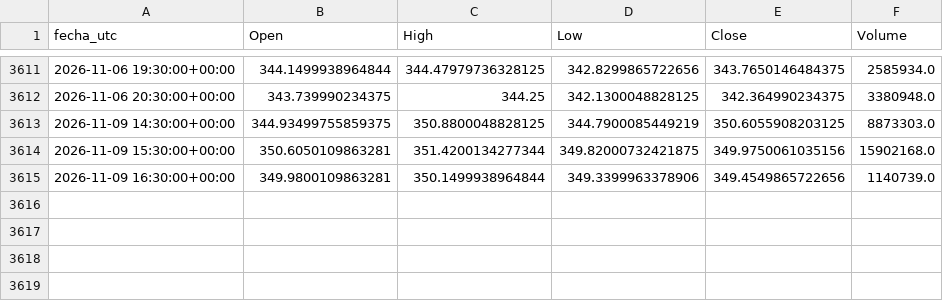
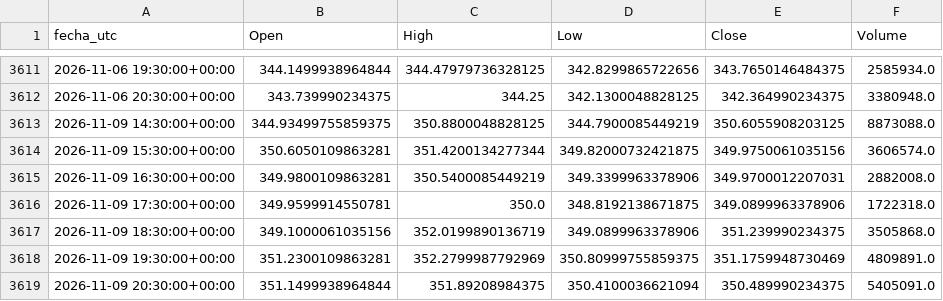
Before and after one commit to DanielFelipeRuizBermudez/Acciones---Series-de-tiempo---Redes-neuronales, a CSV file: datos/AAPL_1h.csv, drawn as a sheet; only a part is shown, gaps mark what is left out.

```diff
--- a/datos/AAPL_1h.csv
+++ b/datos/AAPL_1h.csv
@@ -3612,4 +3612,8 @@ fecha_utc,Open,High,Low,Close,Volume
 2026-11-06 20:30:00+00:00,343.739990234375,344.25,342.1300048828125,342.364990234375,3380948.0
-2026-11-09 14:30:00+00:00,344.93499755859375,350.8800048828125,344.7900085449219,350.6055908203125,8873303.0
-2026-11-09 15:30:00+00:00,350.6050109863281,351.4200134277344,349.82000732421875,349.9750061035156,15902168.0
-2026-11-09 16:30:00+00:00,349.9800109863281,350.1499938964844,349.3399963378906,349.4549865722656,1140739.0
+2026-11-09 14:30:00+00:00,344.93499755859375,350.8800048828125,344.7900085449219,350.6055908203125,8873088.0
+2026-11-09 15:30:00+00:00,350.6050109863281,351.4200134277344,349.82000732421875,349.9750061035156,3606574.0
+2026-11-09 16:30:00+00:00,349.9800109863281,350.5400085449219,349.3399963378906,349.9700012207031,2882008.0
+2026-11-09 17:30:00+00:00,349.9599914550781,350.0,348.8192138671875,349.0899963378906,1722318.0
+2026-11-09 18:30:00+00:00,349.1000061035156,352.0199890136719,349.0899963378906,351.239990234375,3505868.0
+2026-11-09 19:30:00+00:00,351.2300109863281,352.2799987792969,350.80999755859375,351.1759948730469,4809891.0
+2026-11-09 20:30:00+00:00,351.1499938964844,351.89208984375,350.4100036621094,350.489990234375,5405091.0
```
Also changed, not shown: modelos_entrenados/AAPL_1h/historial_cnn.csv, modelos_entrenados/AAPL_1h/historial_lstm.csv, 15 other files.
